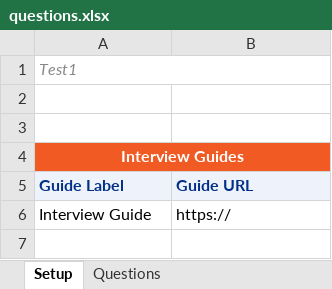
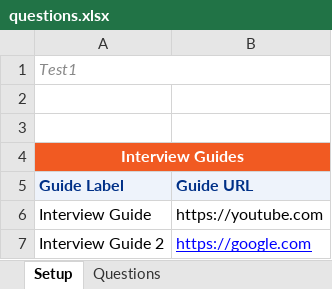
Before and after one commit to tillamookrecruiting/InterviewGuides, an Excel workbook: surveys/test1/questions.xlsx, sheet Setup, drawn as a sheet; values as stored, in another font and other column widths than the file's, no borders; the diff names each change by its address in the sheet, - before the commit and + after, or states it on an @@ line.

```diff
--- a/surveys/test1/questions.xlsx (sheet Setup)
+++ b/surveys/test1/questions.xlsx (sheet Setup)
-B6 (Guide URL): https://
+B6 (Guide URL): https://youtube.com
+row 7: Interview Guide 2 | https://google.com
```
Also changed, not shown: sheet Questions.
